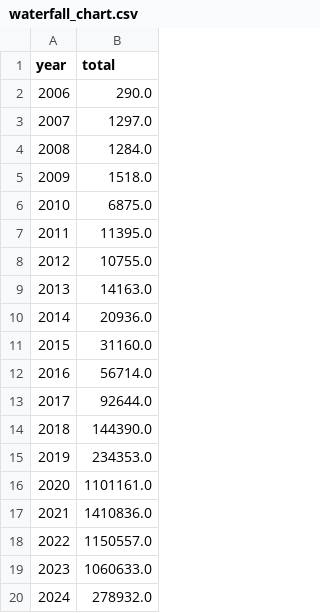
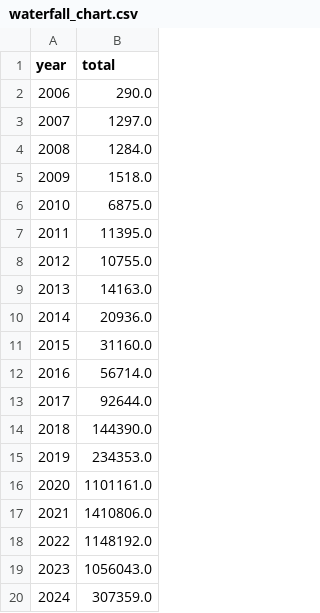
Before and after one commit to ECHODataTeam/ECHODataTeam, a CSV file: waterfall_chart.csv, drawn as a sheet.

Commit message:
Update waterfall chart attendance.

```diff
--- a/waterfall_chart.csv
+++ b/waterfall_chart.csv
@@ -16,5 +16,5 @@ year,total
 2020,1101161.0
-2021,1410836.0
-2022,1150557.0
-2023,1060633.0
-2024,278932.0
+2021,1410806.0
+2022,1148192.0
+2023,1056043.0
+2024,307359.0
```
